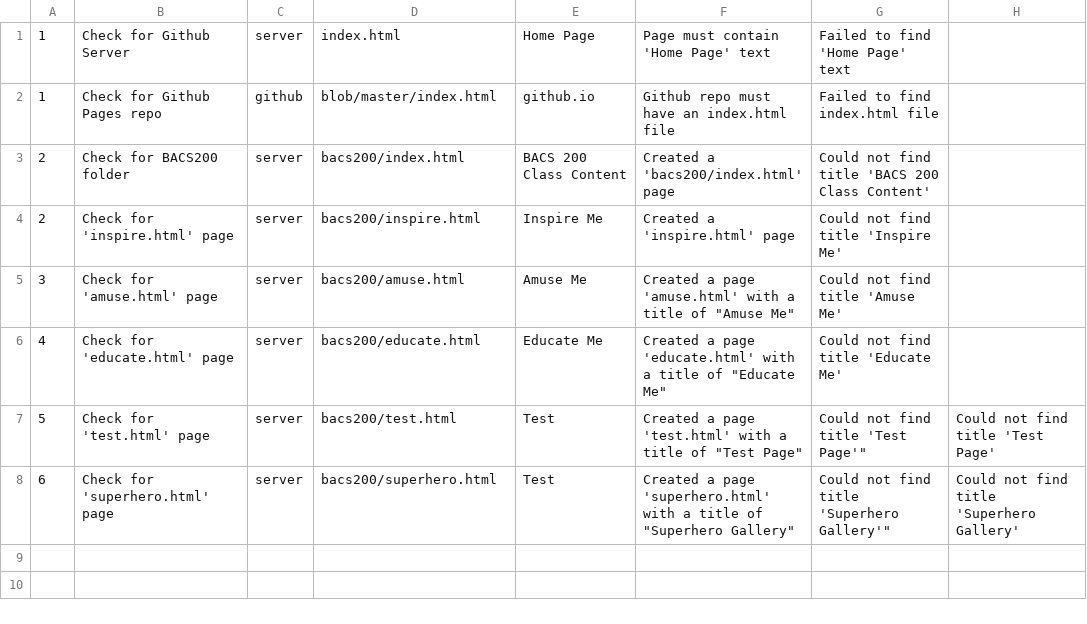
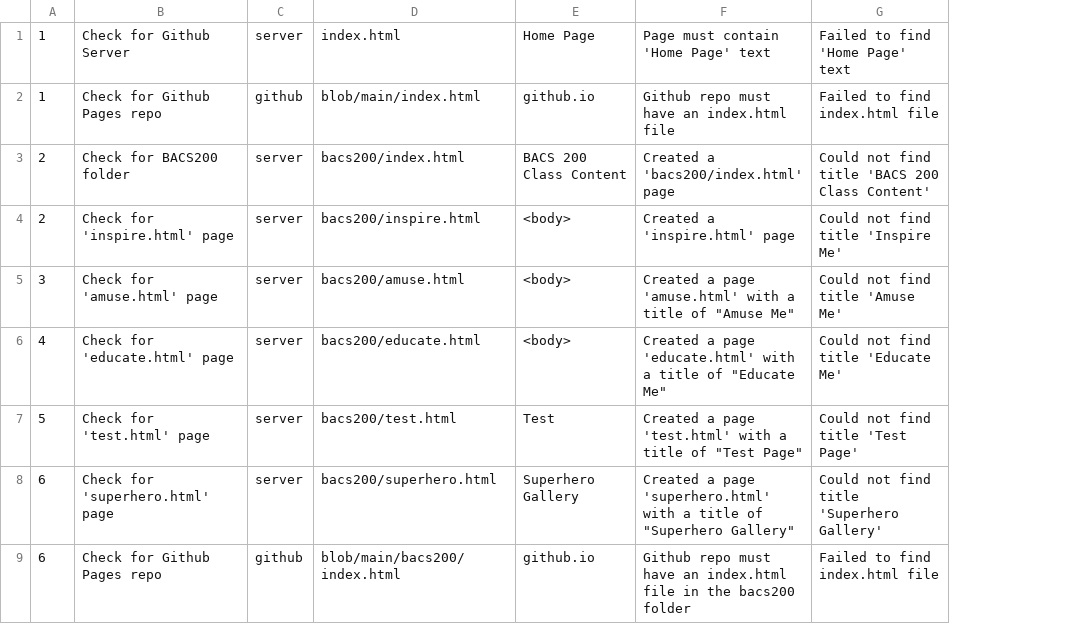
Before and after one commit to Mark-Seaman/UNC-BACS200-2021-Fall, a CSV file: markdown/testcases.csv, drawn as a sheet; removed rows and columns are numbered as before the commit, all else as after; the diff names each change by its address in the sheet, - before the commit and + after, or states it on an @@ line.

Commit message:
deploy Update Test cases

```diff
--- a/markdown/testcases.csv
+++ b/markdown/testcases.csv
-column H, rows 7-8: Could not find title 'Test Page' | Could not find title 'Superhero Gallery'
-D2: blob/master/index.html
+D2: blob/main/index.html
-E4: Inspire Me
+E4: <body>
-E5: Amuse Me
+E5: <body>
-E6: Educate Me
+E6: <body>
-G7: Could not find title 'Test Page'"
+G7: Could not find title 'Test Page'
-E8: Test
+E8: Superhero Gallery
-G8: Could not find title 'Superhero Gallery'"
+G8: Could not find title 'Superhero Gallery'
+row 9: 6 | Check for Github Pages repo | github | blob/main/bacs200/index.html | github.io | Github repo must have an index.html file in the bacs200 folder | Failed to find index.html file
```
